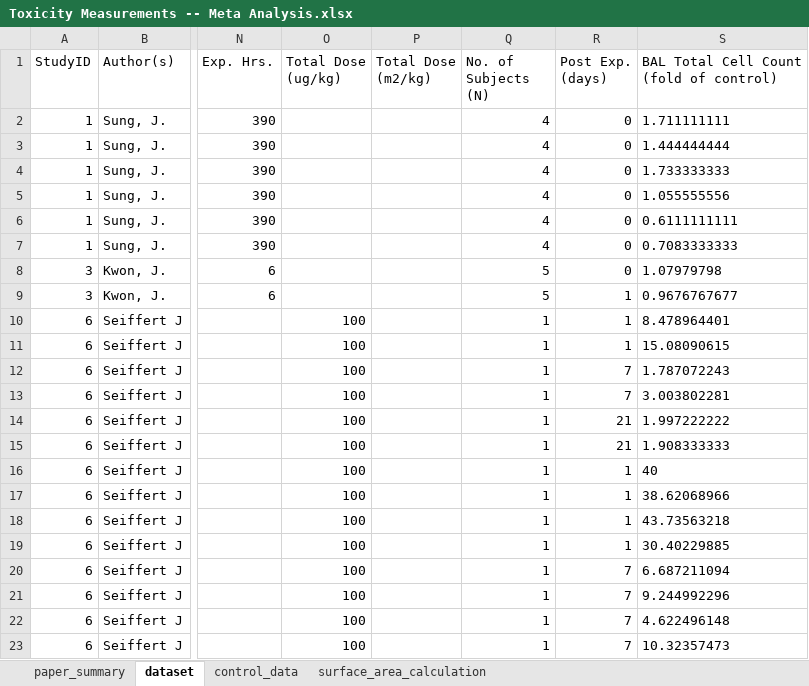
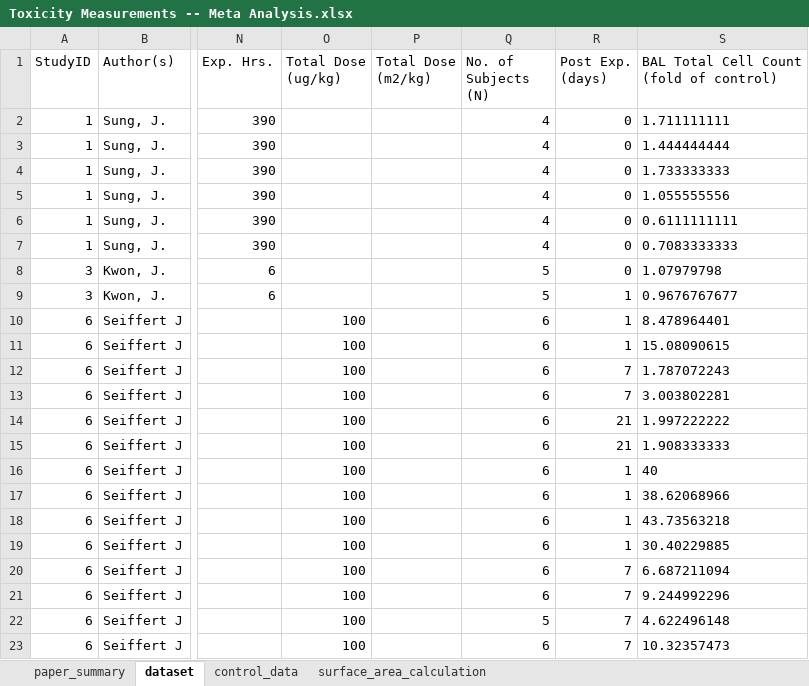
Before and after one commit to surenkum/feature_selection, an Excel workbook: data/Toxicity Measurements -- Meta Analysis.xlsx, sheet dataset, drawn as a sheet; only a part is shown, gaps mark what is left out; values as stored, in another font and other column widths than the file's, no borders; the diff covers the shown part only; the diff names each change by its address in the sheet, - before the commit and + after, or states it on an @@ line.

Commit message:
Created an updated dataset

```diff
--- a/data/Toxicity Measurements -- Meta Analysis.xlsx (sheet dataset)
+++ b/data/Toxicity Measurements -- Meta Analysis.xlsx (sheet dataset)
-Q10:Q21 (No. of Subjects (N)): 1
+Q10:Q21 (No. of Subjects (N)): 6
-Q22 (No. of Subjects (N)): 1
+Q22 (No. of Subjects (N)): 5
-Q23 (No. of Subjects (N)): 1
+Q23 (No. of Subjects (N)): 6
```
Also changed, not shown: 31 added rows and 2 edited cells elsewhere in this sheet, sheet control_data.
